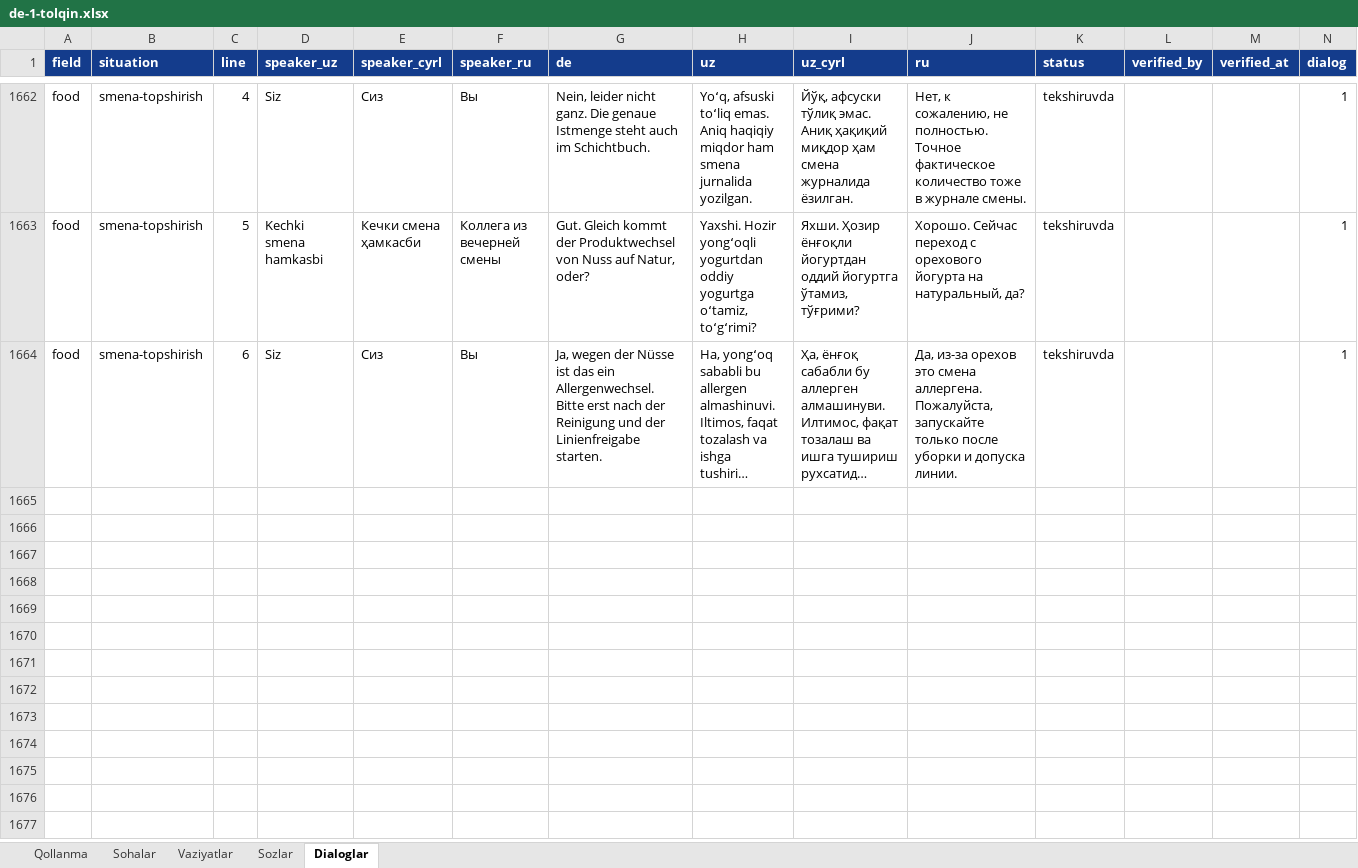
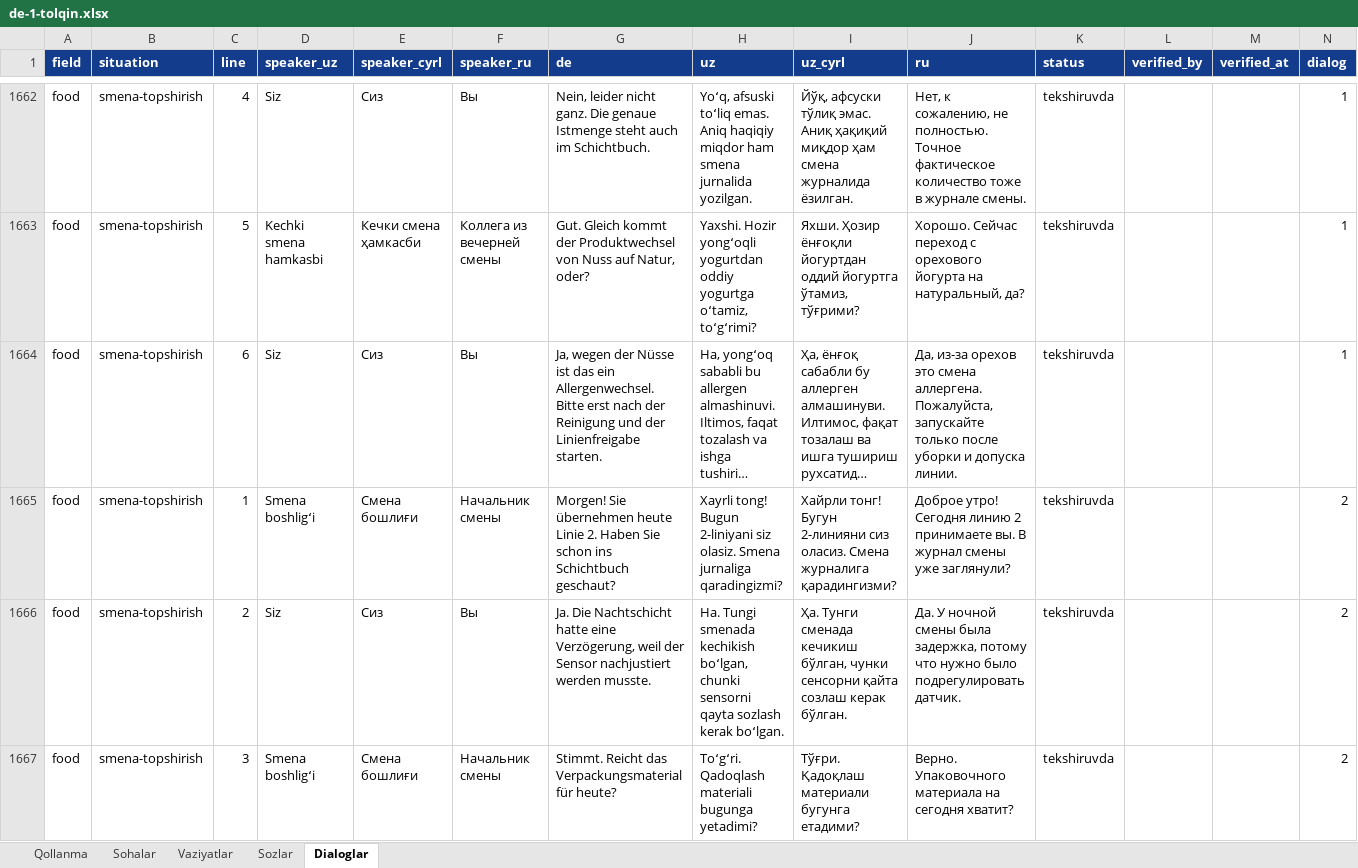
Before and after one commit to Jahon-gir/Qaldirgoch, an Excel workbook: docs/content/de-1-tolqin.xlsx, sheet Dialoglar, drawn as a sheet; only a part is shown, gaps mark what is left out; long unchanged cells end in …; values as stored, in another font and other column widths than the file's, no borders; the diff covers the shown part only; the diff names each change by its address in the sheet, - before the commit and + after, or states it on an @@ line.

```diff
--- a/docs/content/de-1-tolqin.xlsx (sheet Dialoglar)
+++ b/docs/content/de-1-tolqin.xlsx (sheet Dialoglar)
+row 1665: food | smena-topshirish | 1 | Smena boshligʻi | Смена бошлиғи | Начальник смены | Morgen! Sie übernehmen heute Linie 2. Haben Sie schon ins Schichtbuch geschaut? | Xayrli tong! Bugun 2-liniyani siz olasiz. Smena jurnaliga qaradingizmi? | Хайрли тонг! Бугун 2-линияни сиз оласиз. Смена журналига қарадингизми? | Доброе утро! Сегодня линию 2 принимаете вы. В журнал смены уже заглянули? | tekshiruvda |  |  | 2
+row 1666: food | smena-topshirish | 2 | Siz | Сиз | Вы | Ja. Die Nachtschicht hatte eine Verzögerung, weil der Sensor nachjustiert werden musste. | Ha. Tungi smenada kechikish boʻlgan, chunki sensorni qayta sozlash kerak boʻlgan. | Ҳа. Тунги сменада кечикиш бўлган, чунки сенсорни қайта созлаш керак бўлган. | Да. У ночной смены была задержка, потому что нужно было подрегулировать датчик. | tekshiruvda |  |  | 2
+row 1667: food | smena-topshirish | 3 | Smena boshligʻi | Смена бошлиғи | Начальник смены | Stimmt. Reicht das Verpackungsmaterial für heute? | Toʻgʻri. Qadoqlash materiali bugunga yetadimi? | Тўғри. Қадоқлаш материали бугунга етадими? | Верно. Упаковочного материала на сегодня хватит? | tekshiruvda |  |  | 2
```
Also changed, not shown: 3 added rows elsewhere in this sheet, 3 other files.
